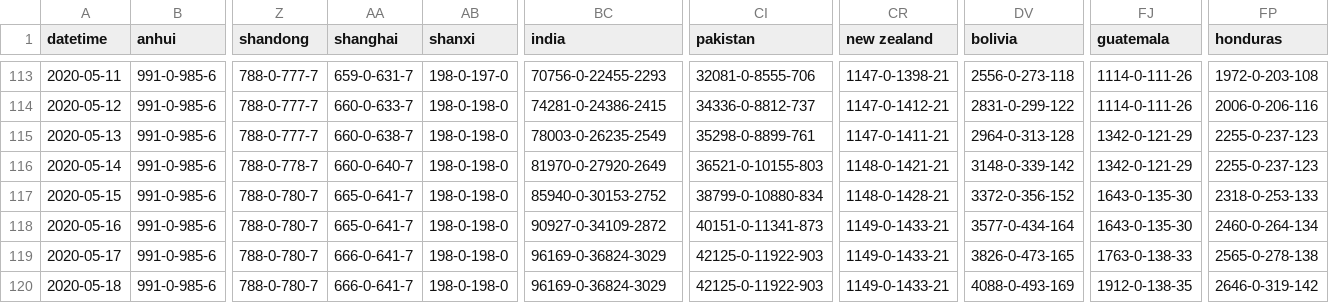
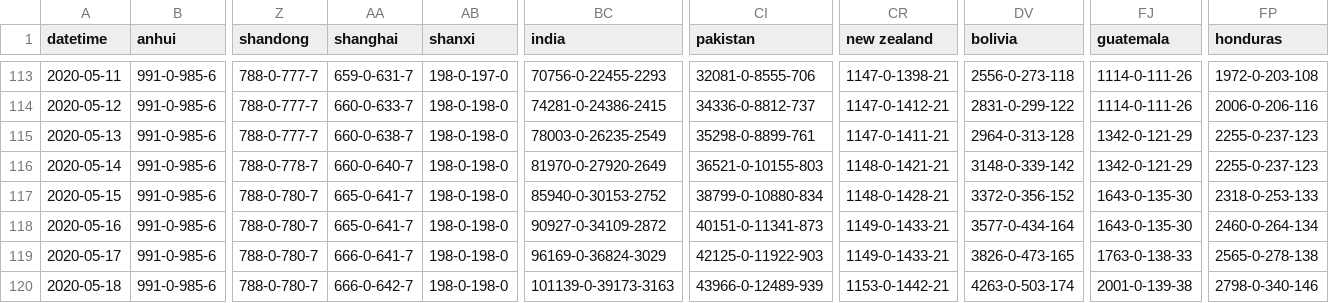
Before and after one commit to jakobzhao/virus, a CSV file: assets/virus.csv, drawn as a sheet; only a part is shown, gaps mark what is left out; the diff names each change by its address in the sheet, - before the commit and + after, or states it on an @@ line.

Commit message:
data update 5/18 night

```diff
--- a/assets/virus.csv
+++ b/assets/virus.csv
-AA120 (shanghai): 666-0-641-7
+AA120 (shanghai): 666-0-642-7
-BC120 (india): 96169-0-36824-3029
+BC120 (india): 101139-0-39173-3163
-CI120 (pakistan): 42125-0-11922-903
+CI120 (pakistan): 43966-0-12489-939
-CR120 (new zealand): 1149-0-1433-21
+CR120 (new zealand): 1153-0-1442-21
-DV120 (bolivia): 4088-0-493-169
+DV120 (bolivia): 4263-0-503-174
-FJ120 (guatemala): 1912-0-138-35
+FJ120 (guatemala): 2001-0-139-38
-FP120 (honduras): 2646-0-319-142
+FP120 (honduras): 2798-0-340-146
```
Also changed, not shown: 2 other files.
